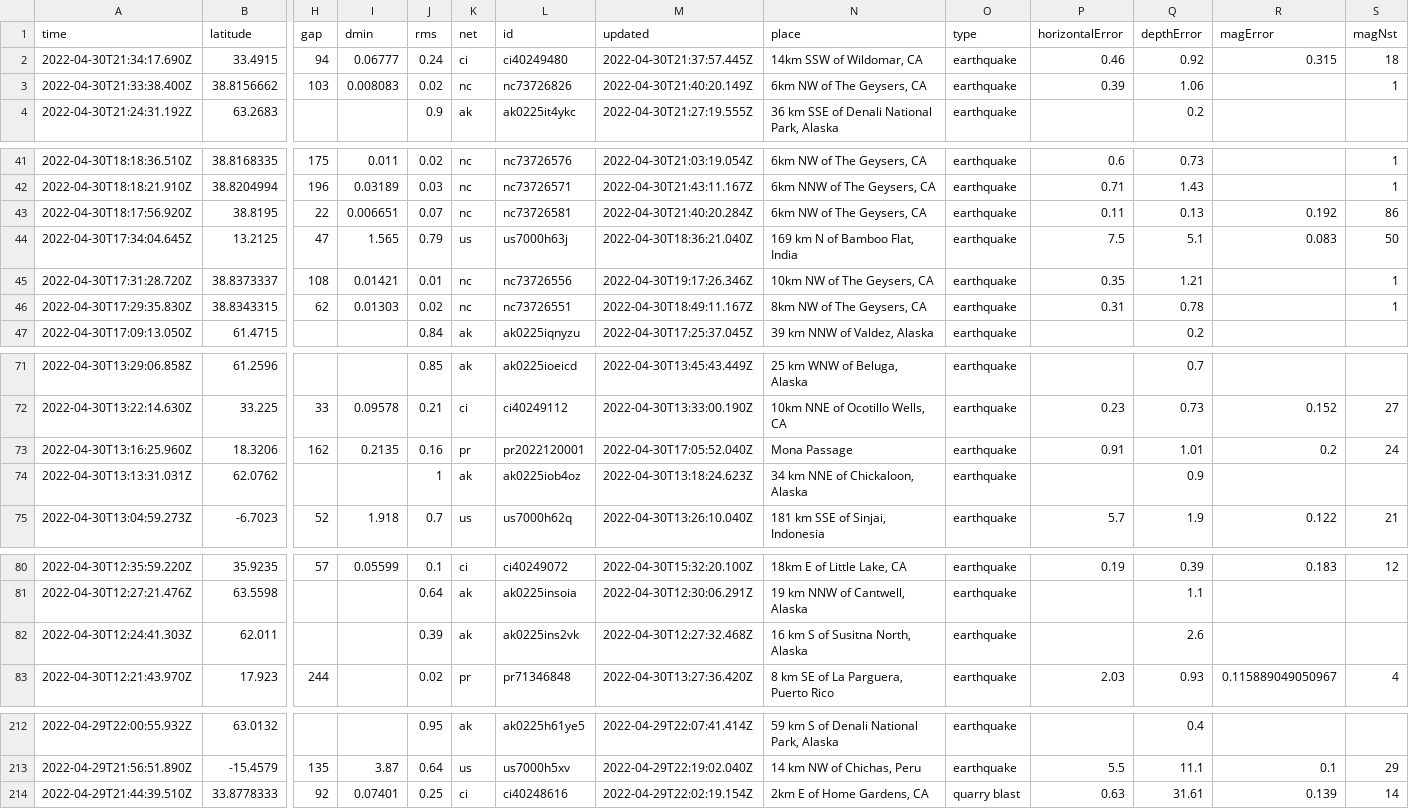
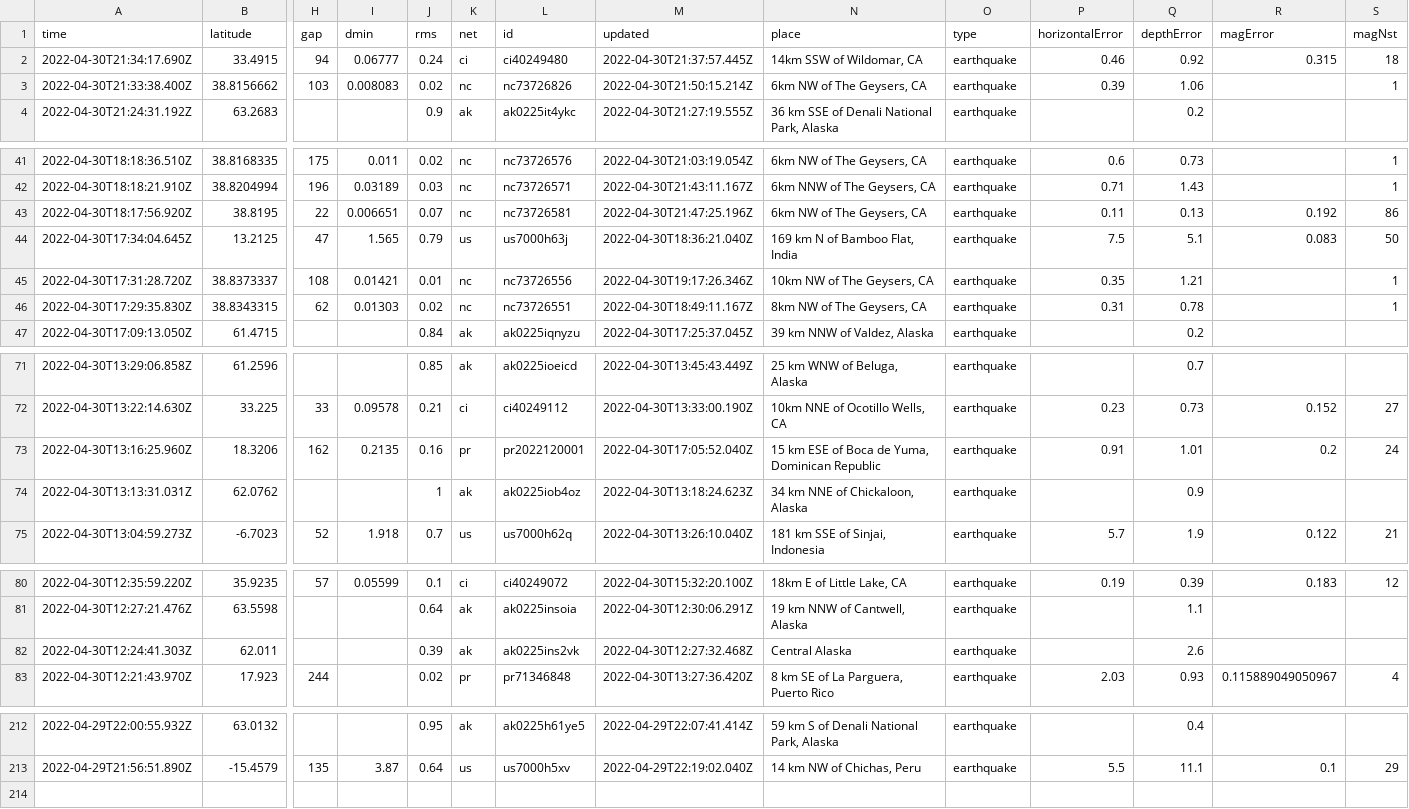
Before and after one commit to melfronczek/my-data-robot, a CSV file: usgs_current.csv, drawn as a sheet; only a part is shown, gaps mark what is left out; rows hold the shown columns only; the diff covers the shown part only; the diff names each change by its address in the sheet, - before the commit and + after, or states it on an @@ line.

```diff
--- a/usgs_current.csv
+++ b/usgs_current.csv
-M3 (updated): 2022-04-30T21:40:20.149Z
+M3 (updated): 2022-04-30T21:50:15.214Z
-M43 (updated): 2022-04-30T21:40:20.284Z
+M43 (updated): 2022-04-30T21:47:25.196Z
-N73 (place): Mona Passage
+N73 (place): 15 km ESE of Boca de Yuma, Dominican Republic
-N82 (place): 16 km S of Susitna North, Alaska
+N82 (place): Central Alaska
-row 214: 2022-04-29T21:44:39.510Z | 33.8778333 | 92 | 0.07401 | 0.25 | ci | ci40248616 | 2022-04-29T22:02:19.154Z | 2km E of Home Gardens, CA | quarry blast | 0.63 | 31.61 | 0.139 | 14
```
Also changed, not shown: 2 edited cells elsewhere in this file.
